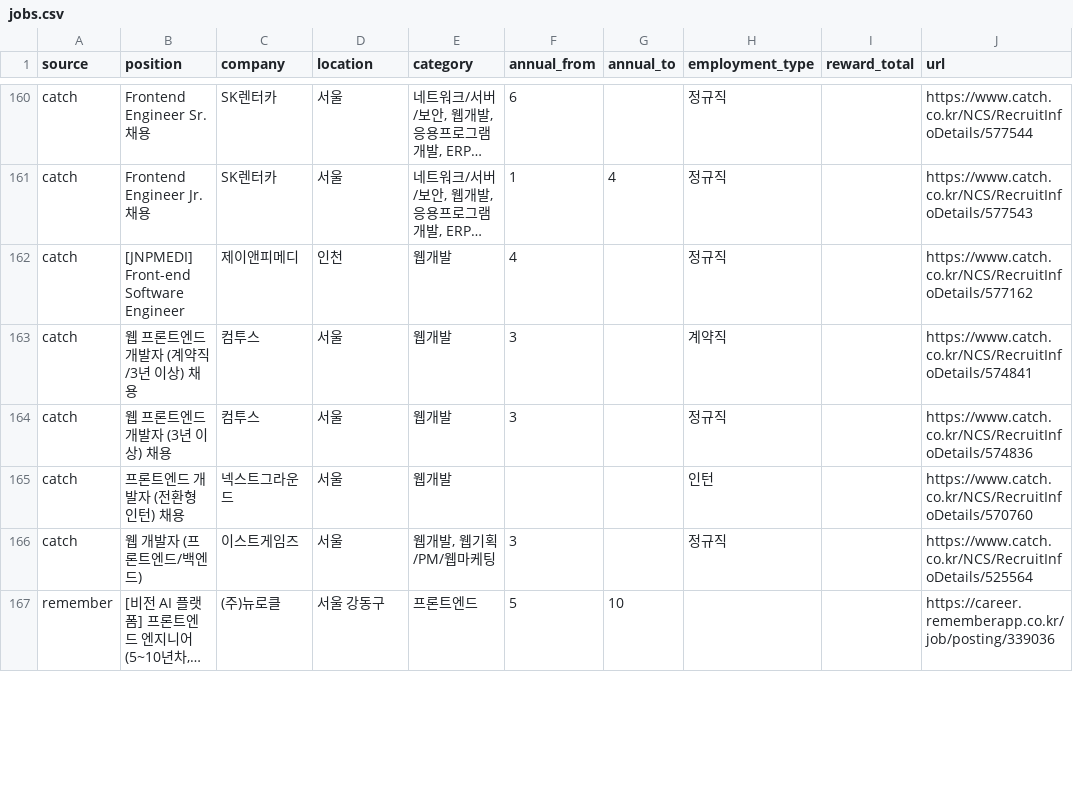
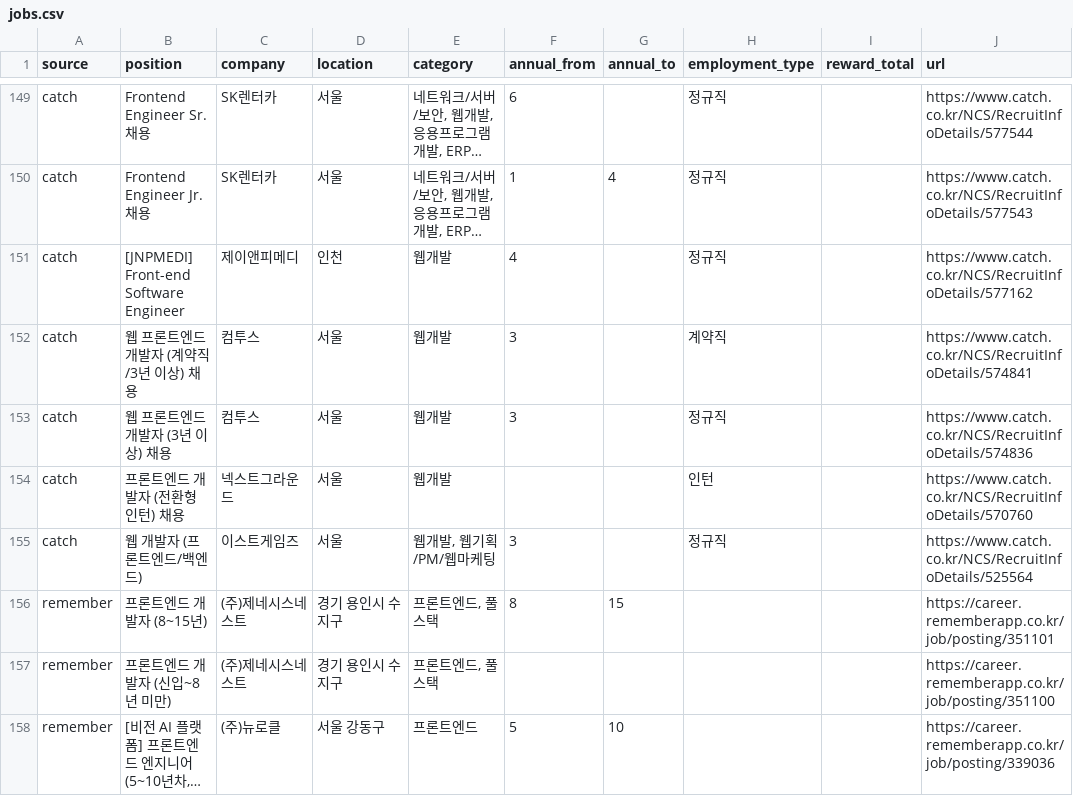
Before and after one commit to JDDongSiu/wanted-jobs, a CSV file: jobs.csv, drawn as a sheet; only a part is shown, gaps mark what is left out; long unchanged cells end in …; the diff covers the shown part only; the diff names each change by its address in the sheet, - before the commit and + after, or states it on an @@ line.

Commit message:
chore: update job data (local)

```diff
--- a/jobs.csv
+++ b/jobs.csv
+row 156: remember | 프론트엔드 개발자 (8~15년) | (주)제네시스네스트 | 경기 용인시 수지구 | 프론트엔드, 풀스택 | 8 | 15 |  |  | https://career.rememberapp.co.kr/job/posting/351101
+row 157: remember | 프론트엔드 개발자 (신입~8년 미만) | (주)제네시스네스트 | 경기 용인시 수지구 | 프론트엔드, 풀스택 |  |  |  |  | https://career.rememberapp.co.kr/job/posting/351100
```
Also changed, not shown: 3 added rows and 18 removed rows elsewhere in this file, jobs-hse.csv, 2 other files.
